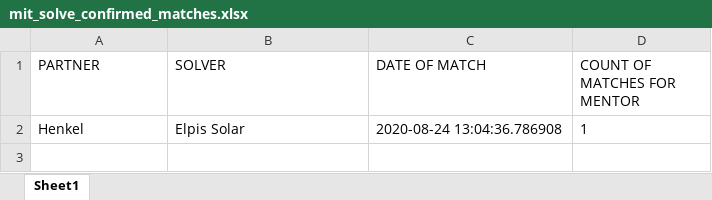
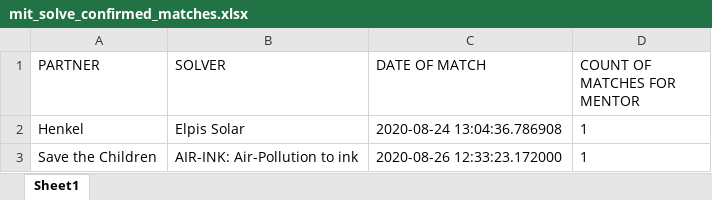
Before and after one commit to vsathwikm/Plotly_MIT_Solve_Heroku, an Excel workbook: app/mit_solve_confirmed_matches.xlsx, sheet Sheet1, drawn as a sheet; values as stored, in another font and other column widths than the file's, no borders; the diff names each change by its address in the sheet, - before the commit and + after, or states it on an @@ line.

```diff
--- a/app/mit_solve_confirmed_matches.xlsx (sheet Sheet1)
+++ b/app/mit_solve_confirmed_matches.xlsx (sheet Sheet1)
+row 3: Save the Children | AIR-INK: Air-Pollution to ink | 2020-08-26 12:33:23.172000 | 1
```
Also changed, not shown: solver_partner_weights.xlsx, 1 other file.
